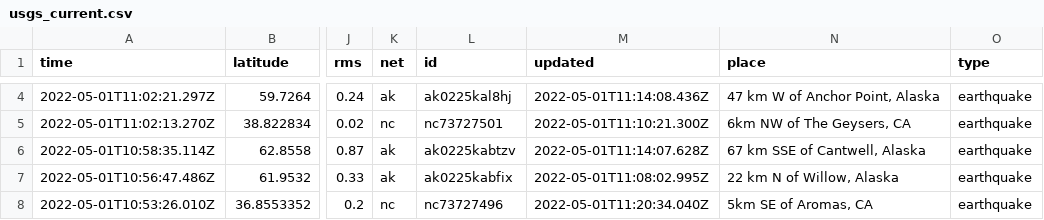
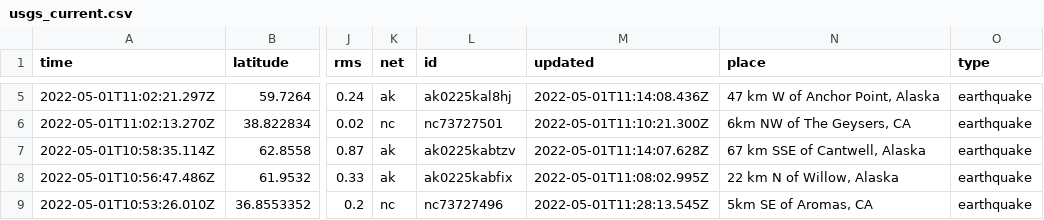
Before and after one commit to melfronczek/my-data-robot, a CSV file: usgs_current.csv, drawn as a sheet; only a part is shown, gaps mark what is left out; addresses are those after the commit; the diff covers the shown part only; the diff names each change by its address in the sheet, - before the commit and + after, or states it on an @@ line.

```diff
--- a/usgs_current.csv
+++ b/usgs_current.csv
-M9 (updated): 2022-05-01T11:20:34.040Z
+M9 (updated): 2022-05-01T11:28:13.545Z
```
Also changed, not shown: 1 added row, 1 removed row and 6 edited cells elsewhere in this file.
